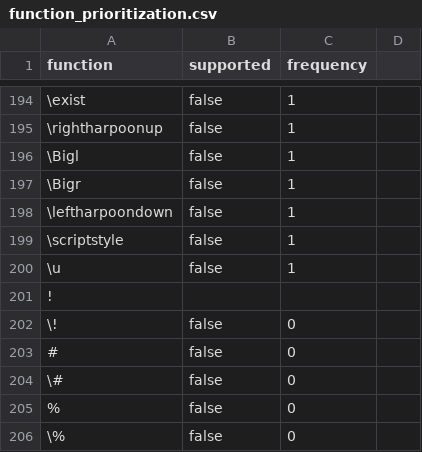
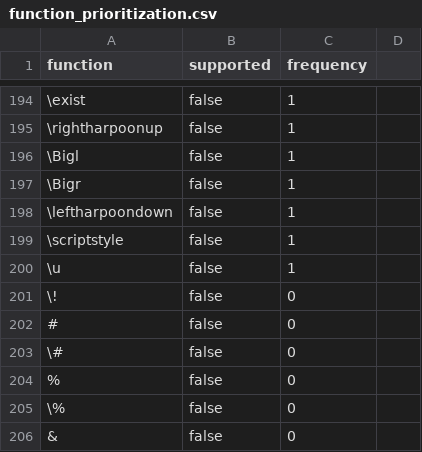
Before and after one commit to simpleclub/CaTeX, a CSV file: function_prioritization.csv, drawn as a sheet; only a part is shown, gaps mark what is left out; the shorter side is filled out with more unchanged rows; the diff names each change by its address in the sheet, - before the commit and + after, or states it on an @@ line.

Commit message:
Update function_prioritization.csv

```diff
--- a/function_prioritization.csv
+++ b/function_prioritization.csv
-row 201: !
```
